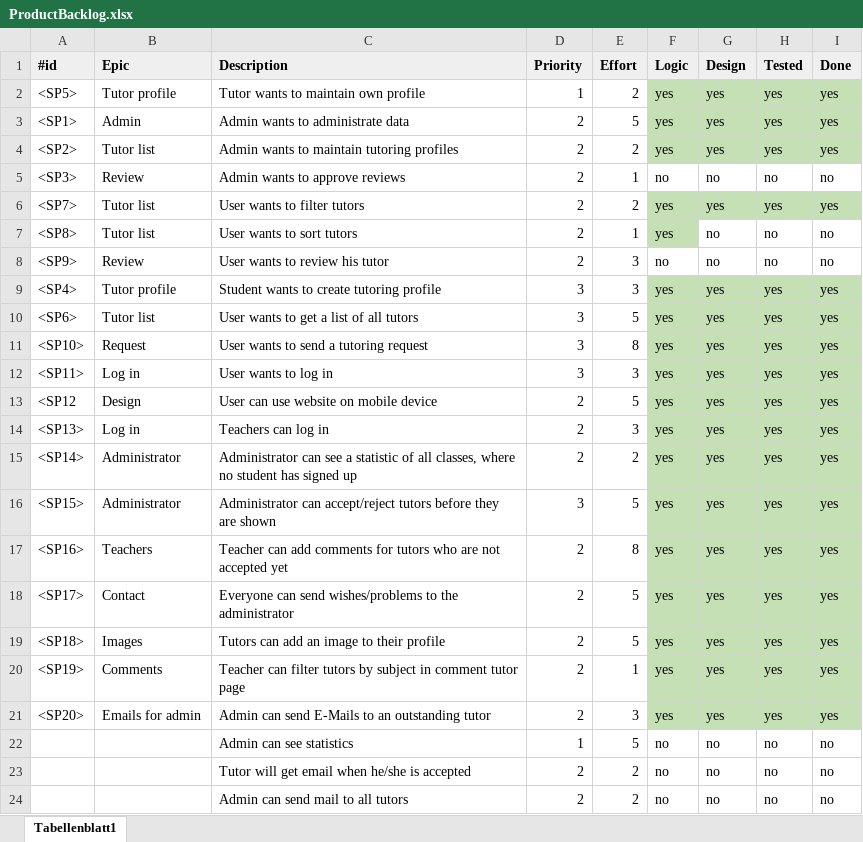
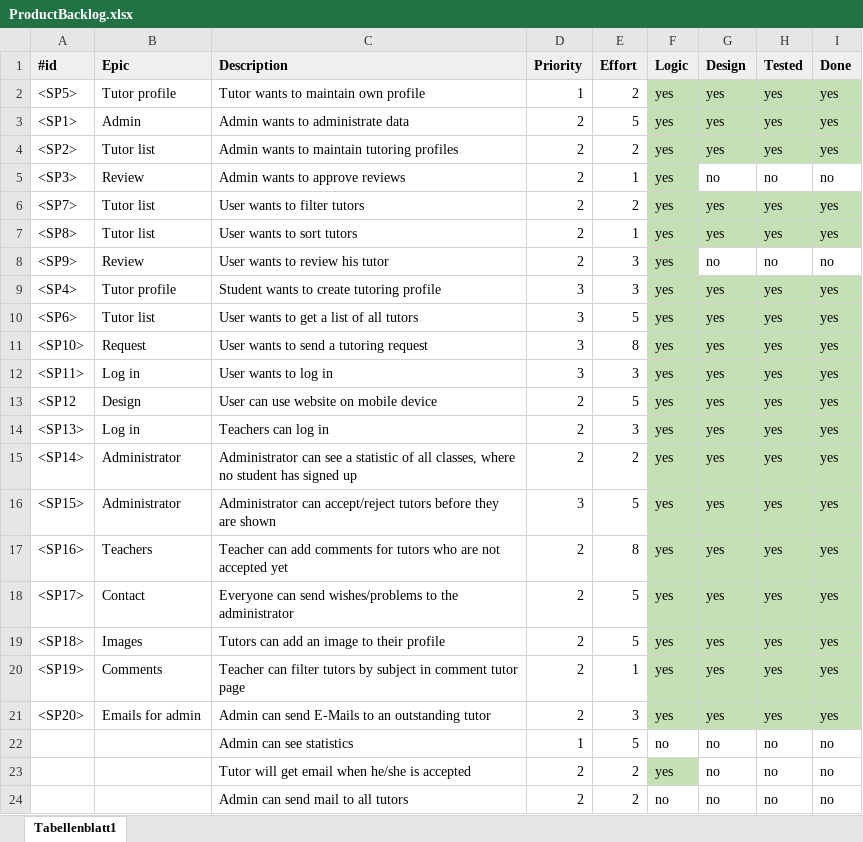
Before and after one commit to Eva0410/Nachhilfeboerse, an Excel workbook: 01_Planning/ProductBacklog/ProductBacklog.xlsx, sheet Tabellenblatt1, drawn as a sheet; values as stored, in another font and other column widths than the file's, no borders; the diff names each change by its address in the sheet, - before the commit and + after, or states it on an @@ line.

```diff
--- a/01_Planning/ProductBacklog/ProductBacklog.xlsx (sheet Tabellenblatt1)
+++ b/01_Planning/ProductBacklog/ProductBacklog.xlsx (sheet Tabellenblatt1)
-F5 (Logic): no
+F5 (Logic): yes
-F5 fill: none
+F5 fill: #C5E0B4
-G7 (Design): no
+G7 (Design): yes
-G7:I7 fill: none
+G7:I7 fill: #C5E0B4
-H7 (Tested): no
+H7 (Tested): yes
-I7 (Done): no
+I7 (Done): yes
-F8 (Logic): no
+F8 (Logic): yes
-F8 fill: none
+F8 fill: #C5E0B4
-F23 (Logic): no
+F23 (Logic): yes
-F23 fill: none
+F23 fill: #C5E0B4
```
Also changed, not shown: 01_Planning/ProductBurndown.xlsx, 01_Planning/SprintLog.xlsx, 10 other files.
